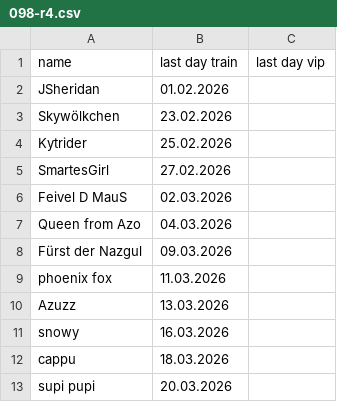
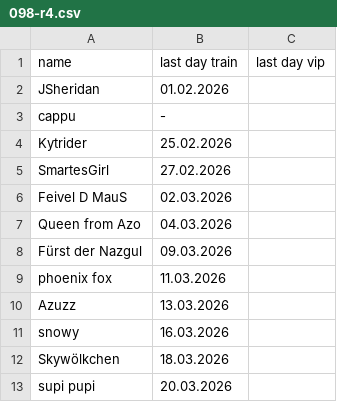
Before and after one commit to jsheridan1980/lw-azo-train, a CSV file: 098-r4.csv, drawn as a sheet.

```diff
--- a/098-r4.csv
+++ b/098-r4.csv
@@ -2,3 +2,3 @@ name;last day train;last day vip;
 JSheridan;01.02.2026;
-Skywölkchen;23.02.2026;
+cappu;-;
 Kytrider;25.02.2026;
@@ -11,3 +11,3 @@ Azuzz;13.03.2026;
 snowy;16.03.2026;
-cappu;18.03.2026;
+Skywölkchen;18.03.2026;
 supi pupi;20.03.2026;
```
Also changed, not shown: 099-train-drivers.csv, 100-train-vip.csv.
